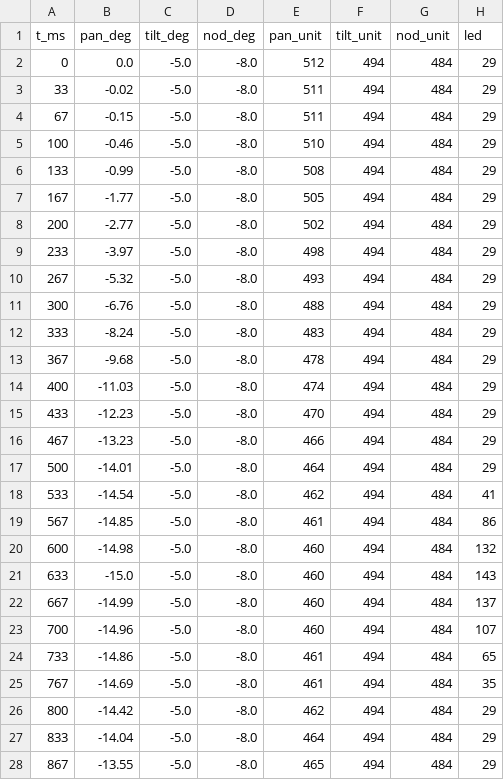
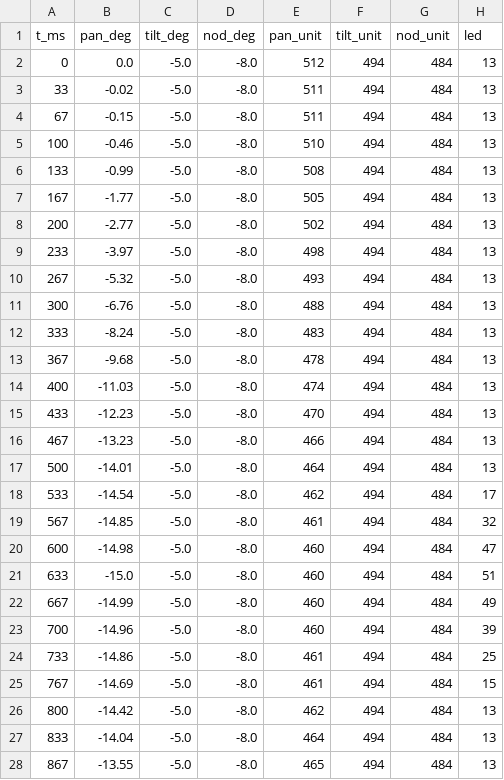
Before and after one commit to cassie-zhu5621/potato-sidekick, a CSV file: motion/clips/S8_ERROR.csv, drawn as a sheet; only a part is shown; the diff covers the shown part only.

Commit message:
LED palette from the literature, firmware v4, CoreS3 wording
Colours were chosen by eye and two of them collided: `warm` (idle) and
`alarm` (error) sat 5 degrees apart on the hue wheel, so "fine" and "stuck"
were one colour on a diffused LED. Derivations now live in
robot_motion/LED_COLOR_DESIGN.md; four of five values come from published
results rather than taste.

  RED    0/100/100   = Loffler's validated anger
  SUMMON 45/100/100  = Loffler's validated joy. Was GREEN, which is the
                       low-arousal positive corner AND the OK button eight
                       centimetres away -- one colour, two referents.
  SPENT  30/0.95     = an ember. Was "alarm" amber at V .94, brighter than
                       S5b's working light: being stuck outshone working.
                       The NAME was the defect; it made an alarm colour look
                       right for a deflation.
  WARM   35/0.12     = Song & Yamada's relaxed -> white.

Saturation is re-derived for this display: Loffler showed colours on a phone
screen, and below ~S 0.5 a point LED collapses to white -- SPENT was set to
the paper's S 0.40 and came up pure white on the bench.

Brightness stays in the clip envelope. Putting it in the hue as well dims
twice: WARM at V .38 against S1's envelope reached (3,2,0), where 8-bit PWM
no longer controls colour and this module's blue die wins. Idle came up blue.

S8_ERROR envelope 29..143 -> 13..51. The old one re-inflated every 4 s, which
is an alarm's rhythm and the same bug v2 removed from the droop -- and peaked
brighter than S5B_TRACK.

Firmware v4: an unknown HUE now answers IN WARN instead of silently keeping
the previous colour; PTT reads HOLD with a record dot (it is a latch, and
every tap-to-record convention says press once); the recording screen shows a
red dot and the word; idle says "ready" with a face.

S7b's generator has the forward beckon (THROW_TILT +8 -> -14, gaze held at 0
throughout instead of reaching +18 at the summons) but is NOT exported -- the
clip is still v4 and says so at the top of the file.

```diff
--- a/motion/clips/S8_ERROR.csv
+++ b/motion/clips/S8_ERROR.csv
@@ -1,28 +1,28 @@
 t_ms,pan_deg,tilt_deg,nod_deg,pan_unit,tilt_unit,nod_unit,led
-0,0.0,-5.0,-8.0,512,494,484,29
-33,-0.02,-5.0,-8.0,511,494,484,29
-67,-0.15,-5.0,-8.0,511,494,484,29
-100,-0.46,-5.0,-8.0,510,494,484,29
-133,-0.99,-5.0,-8.0,508,494,484,29
-167,-1.77,-5.0,-8.0,505,494,484,29
-200,-2.77,-5.0,-8.0,502,494,484,29
-233,-3.97,-5.0,-8.0,498,494,484,29
-267,-5.32,-5.0,-8.0,493,494,484,29
-300,-6.76,-5.0,-8.0,488,494,484,29
-333,-8.24,-5.0,-8.0,483,494,484,29
-367,-9.68,-5.0,-8.0,478,494,484,29
-400,-11.03,-5.0,-8.0,474,494,484,29
-433,-12.23,-5.0,-8.0,470,494,484,29
-467,-13.23,-5.0,-8.0,466,494,484,29
-500,-14.01,-5.0,-8.0,464,494,484,29
-533,-14.54,-5.0,-8.0,462,494,484,41
-567,-14.85,-5.0,-8.0,461,494,484,86
-600,-14.98,-5.0,-8.0,460,494,484,132
-633,-15.0,-5.0,-8.0,460,494,484,143
-667,-14.99,-5.0,-8.0,460,494,484,137
-700,-14.96,-5.0,-8.0,460,494,484,107
-733,-14.86,-5.0,-8.0,461,494,484,65
-767,-14.69,-5.0,-8.0,461,494,484,35
-800,-14.42,-5.0,-8.0,462,494,484,29
-833,-14.04,-5.0,-8.0,464,494,484,29
-867,-13.55,-5.0,-8.0,465,494,484,29
+0,0.0,-5.0,-8.0,512,494,484,13
+33,-0.02,-5.0,-8.0,511,494,484,13
+67,-0.15,-5.0,-8.0,511,494,484,13
+100,-0.46,-5.0,-8.0,510,494,484,13
+133,-0.99,-5.0,-8.0,508,494,484,13
+167,-1.77,-5.0,-8.0,505,494,484,13
+200,-2.77,-5.0,-8.0,502,494,484,13
+233,-3.97,-5.0,-8.0,498,494,484,13
+267,-5.32,-5.0,-8.0,493,494,484,13
+300,-6.76,-5.0,-8.0,488,494,484,13
+333,-8.24,-5.0,-8.0,483,494,484,13
+367,-9.68,-5.0,-8.0,478,494,484,13
+400,-11.03,-5.0,-8.0,474,494,484,13
+433,-12.23,-5.0,-8.0,470,494,484,13
+467,-13.23,-5.0,-8.0,466,494,484,13
+500,-14.01,-5.0,-8.0,464,494,484,13
+533,-14.54,-5.0,-8.0,462,494,484,17
+567,-14.85,-5.0,-8.0,461,494,484,32
+600,-14.98,-5.0,-8.0,460,494,484,47
+633,-15.0,-5.0,-8.0,460,494,484,51
+667,-14.99,-5.0,-8.0,460,494,484,49
+700,-14.96,-5.0,-8.0,460,494,484,39
+733,-14.86,-5.0,-8.0,461,494,484,25
+767,-14.69,-5.0,-8.0,461,494,484,15
+800,-14.42,-5.0,-8.0,462,494,484,13
+833,-14.04,-5.0,-8.0,464,494,484,13
+867,-13.55,-5.0,-8.0,465,494,484,13
```
Also changed, not shown: 93 edited cells elsewhere in this file, motion/clips/S2_LISTEN.csv, motion/clips/S3_ACK.csv, 8 other files.
